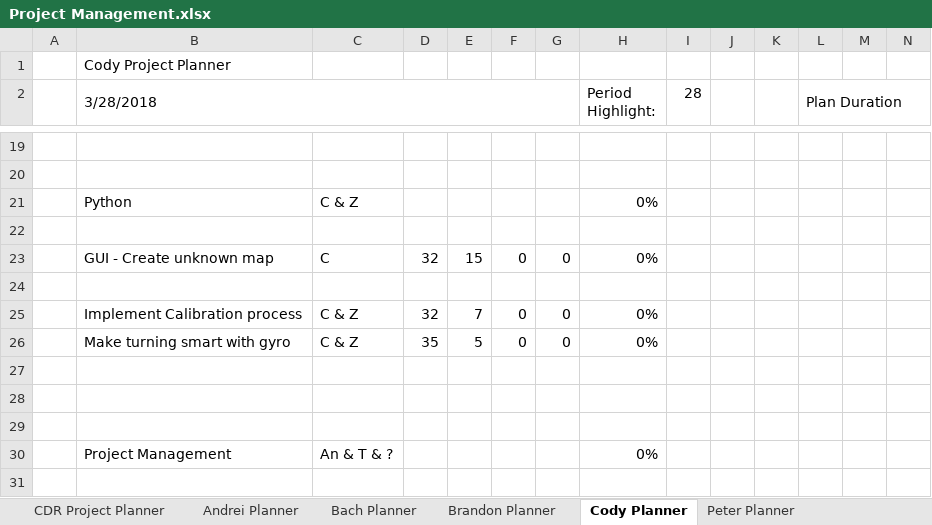
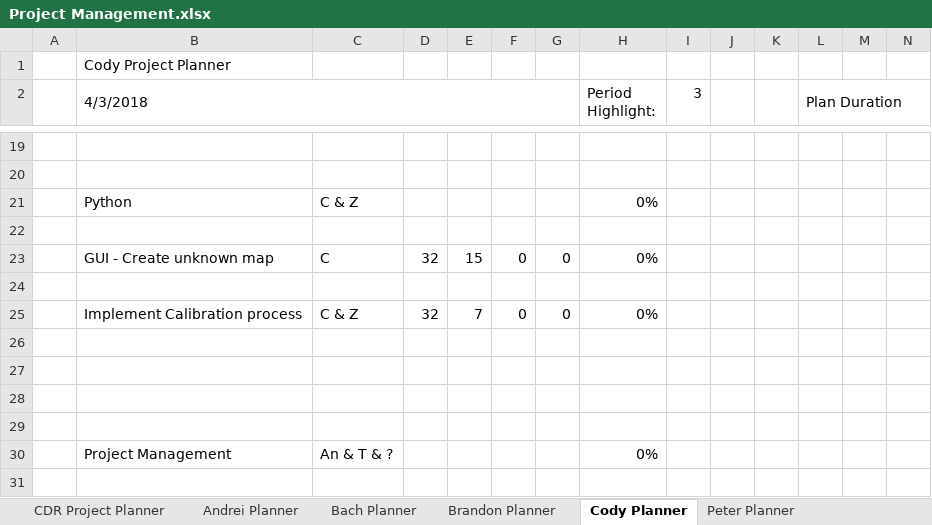
Before and after one commit to zweed4u/Embedded-Systems-Design-II, an Excel workbook: team_folder/newFolder/Project Management/Project Management.xlsx, sheet Cody Planner, drawn as a sheet; only a part is shown, gaps mark what is left out; values as stored, in another font and other column widths than the file's, no cell formats; conditional formats not drawn; rows hold the shown columns only; the diff names each change by its address in the sheet, - before the commit and + after, or states it on an @@ line.

```diff
--- a/team_folder/newFolder/Project Management/Project Management.xlsx (sheet Cody Planner)
+++ b/team_folder/newFolder/Project Management/Project Management.xlsx (sheet Cody Planner)
-B2: 3/28/2018
+B2: 4/3/2018
-I2: 28
+I2: 3
-row 26:  | Make turning smart with gyro | C & Z | 35 | 5 | 0 | 0 | 0%
+row 26: (empty)
```
Also changed, not shown: sheet CDR Project Planner, sheet PDR Project Planner, sheet Zack Planner, sheet Peter Planner, sheet Brandon Planner, sheet Andrei Planner, 1 more sheet, cell formats, formulas that keep their value, team_folder/newFolder/Project Management/New Folder Dashboard.xlsm, 5 other files.
